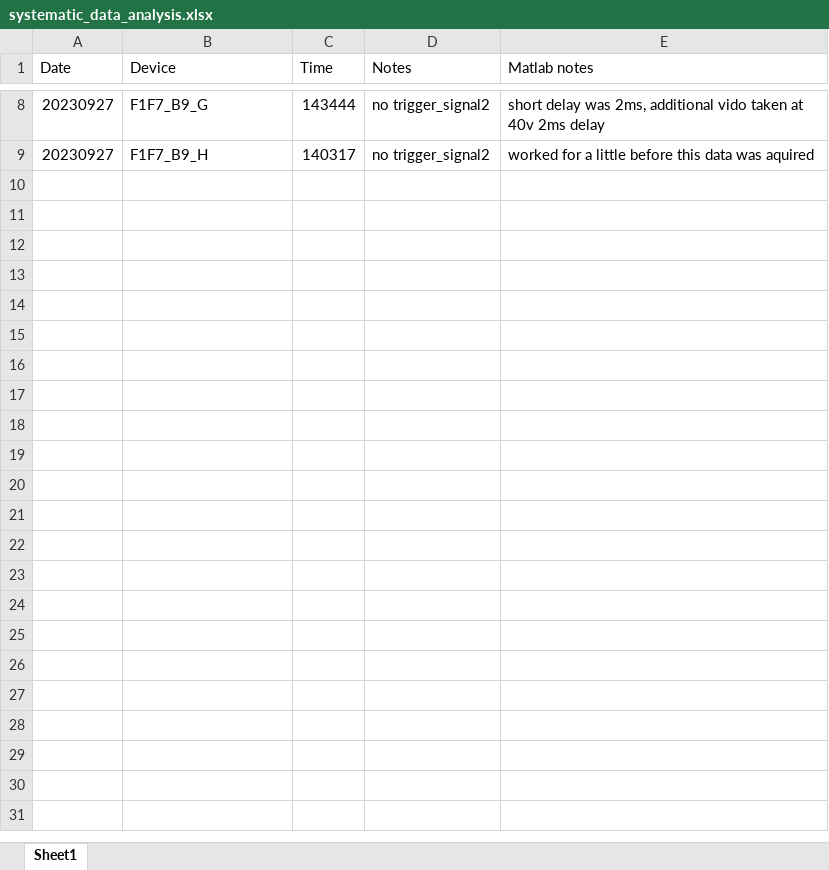
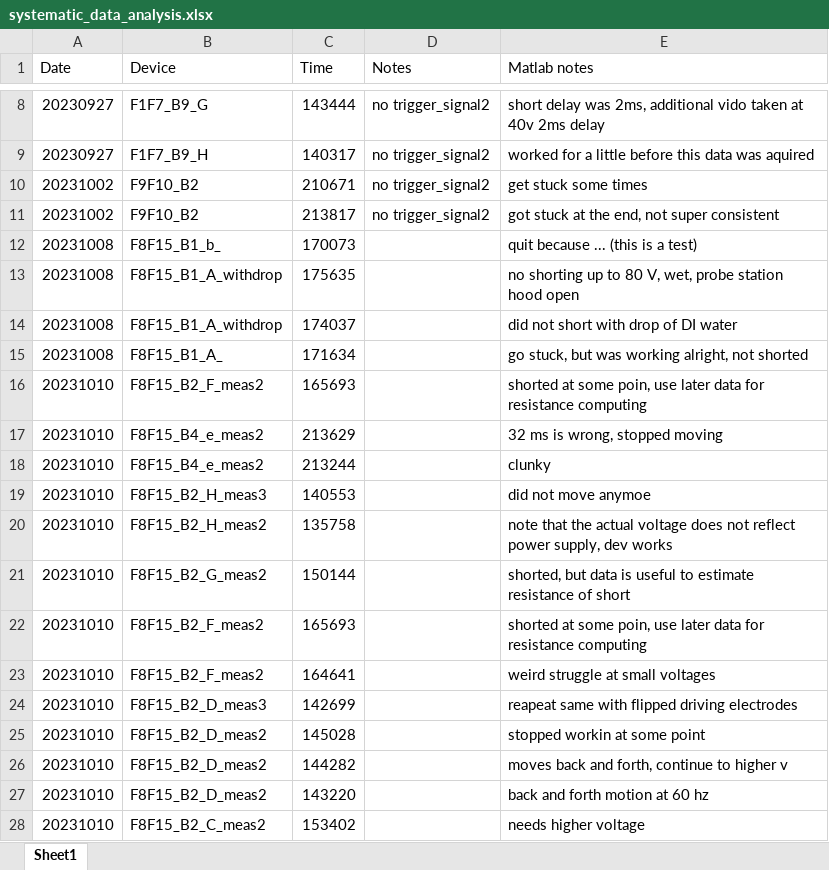
Before and after one commit to PisterLab/flagellar_motor, an Excel workbook: systematic_data_analysis.xlsx, sheet Sheet1, drawn as a sheet; only a part is shown, gaps mark what is left out; values as stored, in another font and other column widths than the file's, no borders; the diff covers the shown part only; the diff names each change by its address in the sheet, - before the commit and + after, or states it on an @@ line.

Commit message:
Added all data processed to python. Next step is to plot and write further notes

```diff
--- a/systematic_data_analysis.xlsx (sheet Sheet1)
+++ b/systematic_data_analysis.xlsx (sheet Sheet1)
+row 10: 20231002 | F9F10_B2 | 210671 | no trigger_signal2 | get stuck some times
+row 11: 20231002 | F9F10_B2 | 213817 | no trigger_signal2 | got stuck at the end, not super consistent
+row 12: 20231008 | F8F15_B1_b_ | 170073 |  | quit because ... (this is a test)
+row 13: 20231008 | F8F15_B1_A_withdrop | 175635 |  | no shorting up to 80 V, wet, probe station hood open
+row 14: 20231008 | F8F15_B1_A_withdrop | 174037 |  | did not short with drop of DI water
+row 15: 20231008 | F8F15_B1_A_ | 171634 |  | go stuck, but was working alright, not shorted
+row 16: 20231010 | F8F15_B2_F_meas2 | 165693 |  | shorted at some poin, use later data for resistance computing
+row 17: 20231010 | F8F15_B4_e_meas2 | 213629 |  | 32 ms is wrong, stopped moving
+row 18: 20231010 | F8F15_B4_e_meas2 | 213244 |  | clunky
+row 19: 20231010 | F8F15_B2_H_meas3 | 140553 |  | did not move anymoe
+row 20: 20231010 | F8F15_B2_H_meas2 | 135758 |  | note that the actual voltage does not reflect power supply, dev works
+row 21: 20231010 | F8F15_B2_G_meas2 | 150144 |  | shorted, but data is useful to estimate resistance of short
+row 22: 20231010 | F8F15_B2_F_meas2 | 165693 |  | shorted at some poin, use later data for resistance computing
+row 23: 20231010 | F8F15_B2_F_meas2 | 164641 |  | weird struggle at small voltages
+row 24: 20231010 | F8F15_B2_D_meas3 | 142699 |  | reapeat same with flipped driving electrodes
+row 25: 20231010 | F8F15_B2_D_meas2 | 145028 |  | stopped workin at some point
+row 26: 20231010 | F8F15_B2_D_meas2 | 144282 |  | moves back and forth, continue to higher v
+row 27: 20231010 | F8F15_B2_D_meas2 | 143220 |  | back and forth motion at 60 hz
+row 28: 20231010 | F8F15_B2_C_meas2 | 153402 |  | needs higher voltage
```
Also changed, not shown: 62 added rows elsewhere in this sheet, 2 other files.
